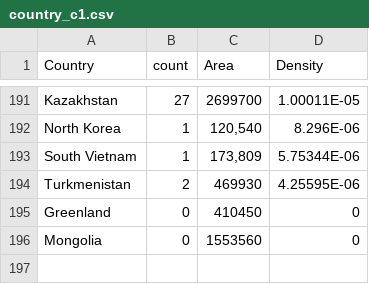
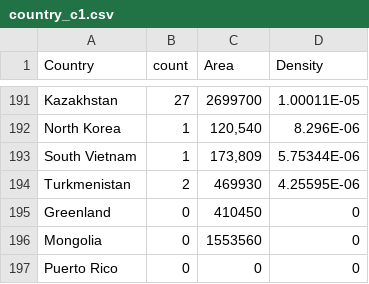
Before and after one commit to dosh24/FIT3179, a CSV file: data/country_c1.csv, drawn as a sheet; only a part is shown, gaps mark what is left out; the diff names each change by its address in the sheet, - before the commit and + after, or states it on an @@ line.

Commit message:
Update country_c1.csv

```diff
--- a/data/country_c1.csv
+++ b/data/country_c1.csv
+row 197: Puerto Rico | 0 | 0 | 0
```
